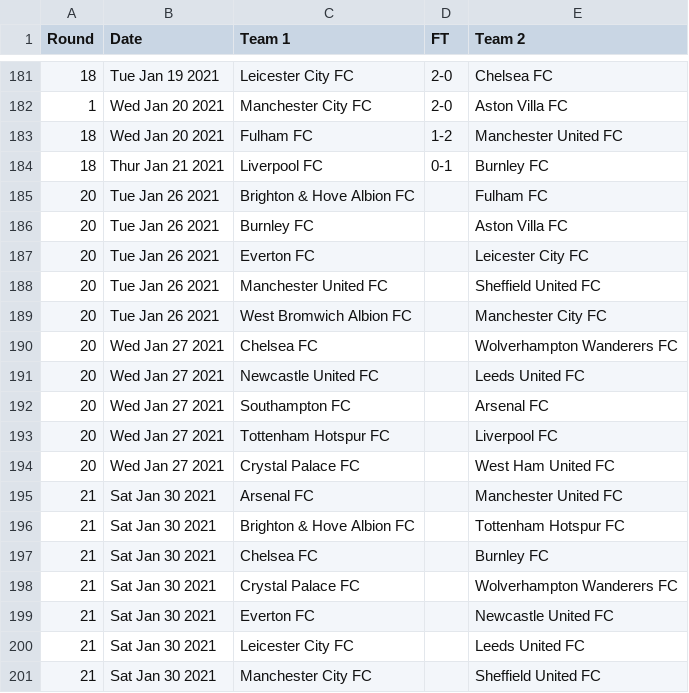
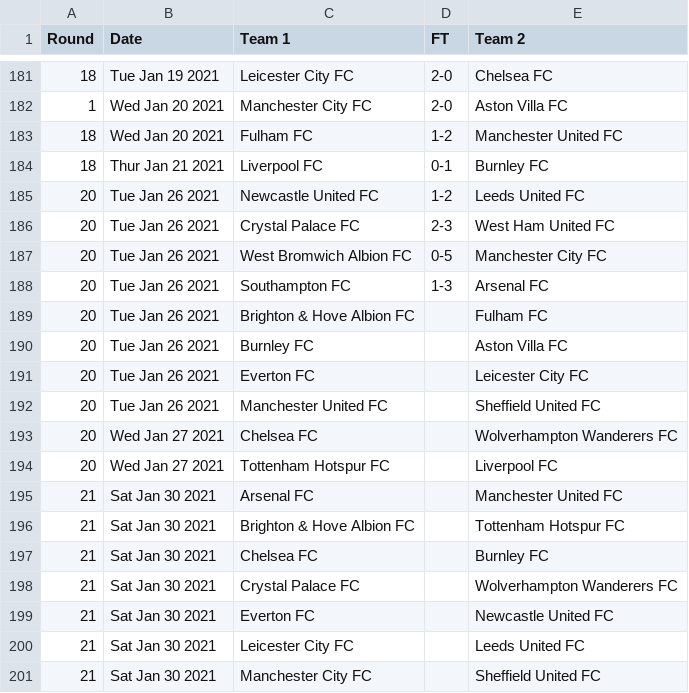
Before and after one commit to nickfraser/england, a CSV file: 2020s/2020-21/eng.1.csv, drawn as a sheet; only a part is shown, gaps mark what is left out.

Commit message:
Added round 20 games up to 2021-01-26.

```diff
--- a/2020s/2020-21/eng.1.csv
+++ b/2020s/2020-21/eng.1.csv
@@ -184,2 +184,6 @@ Round,Date,Team 1,FT,Team 2
 18,Thur Jan 21 2021,Liverpool FC,0-1,Burnley FC
+20,Tue Jan 26 2021,Newcastle United FC,1-2,Leeds United FC
+20,Tue Jan 26 2021,Crystal Palace FC,2-3,West Ham United FC
+20,Tue Jan 26 2021,West Bromwich Albion FC,0-5,Manchester City FC
+20,Tue Jan 26 2021,Southampton FC,1-3,Arsenal FC
 20,Tue Jan 26 2021,Brighton & Hove Albion FC,,Fulham FC
@@ -188,8 +192,4 @@ Round,Date,Team 1,FT,Team 2
 20,Tue Jan 26 2021,Manchester United FC,,Sheffield United FC
-20,Tue Jan 26 2021,West Bromwich Albion FC,,Manchester City FC
 20,Wed Jan 27 2021,Chelsea FC,,Wolverhampton Wanderers FC
-20,Wed Jan 27 2021,Newcastle United FC,,Leeds United FC
-20,Wed Jan 27 2021,Southampton FC,,Arsenal FC
 20,Wed Jan 27 2021,Tottenham Hotspur FC,,Liverpool FC
-20,Wed Jan 27 2021,Crystal Palace FC,,West Ham United FC
 21,Sat Jan 30 2021,Arsenal FC,,Manchester United FC
```
